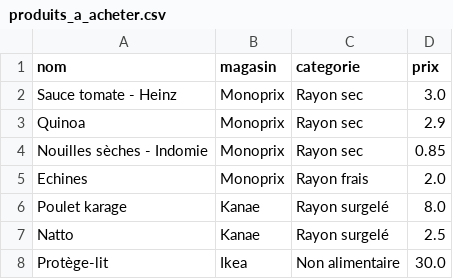
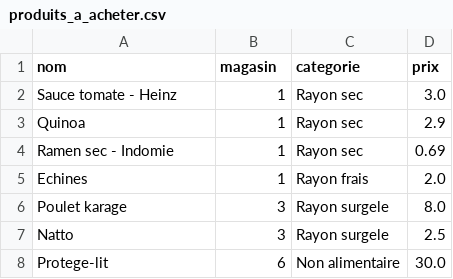
Before and after one commit to Da-Lan/liste-de-courses, a CSV file: produits_a_acheter.csv, drawn as a sheet.

```diff
--- a/produits_a_acheter.csv
+++ b/produits_a_acheter.csv
@@ -1,8 +1,8 @@
 nom;magasin;categorie;prix
-Sauce tomate - Heinz;Monoprix;Rayon sec;3.0
-Quinoa;Monoprix;Rayon sec;2.9
-Nouilles sèches - Indomie;Monoprix;Rayon sec;0.85
-Echines;Monoprix;Rayon frais;2.0
-Poulet karage;Kanae;Rayon surgelé;8.0
-Natto;Kanae;Rayon surgelé;2.5
-Protège-lit;Ikea;Non alimentaire;30.0
+Sauce tomate - Heinz;1;Rayon sec;3.0
+Quinoa;1;Rayon sec;2.9
+Ramen sec - Indomie;1;Rayon sec;0.69
+Echines;1;Rayon frais;2.0
+Poulet karage;3;Rayon surgele;8.0
+Natto;3;Rayon surgele;2.5
+Protege-lit;6;Non alimentaire;30.0
```
Also changed, not shown: produits_ref.csv, 4 other files.
